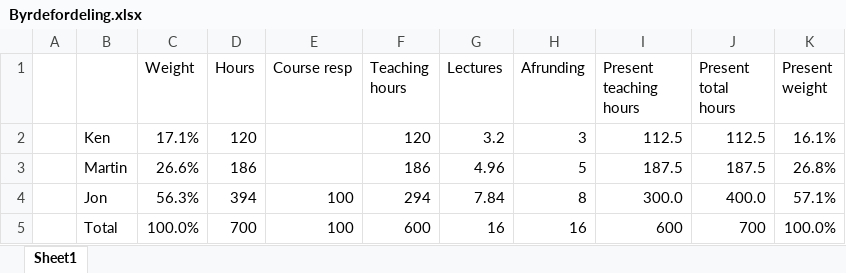
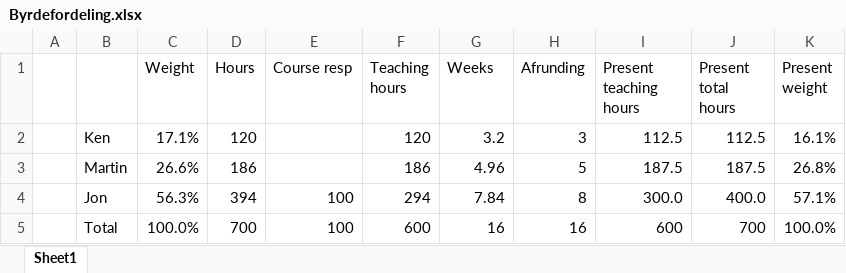
Before and after one commit to fisterloegsovs/pop22, an Excel workbook: adm/2020-21/Byrdefordeling.xlsx, sheet Sheet1, drawn as a sheet; values as stored, in another font and other column widths than the file's, no borders; the diff names each change by its address in the sheet, - before the commit and + after, or states it on an @@ line.

```diff
--- a/adm/2020-21/Byrdefordeling.xlsx (sheet Sheet1)
+++ b/adm/2020-21/Byrdefordeling.xlsx (sheet Sheet1)
-G1: Lectures
+G1: Weeks
```
Also changed, not shown: adm/2021-22/Lokalebestilling/E21 B1 - Skemagruppe A.xlsx, adm/2021-22/ansøgere.xlsx, 17 other files.
